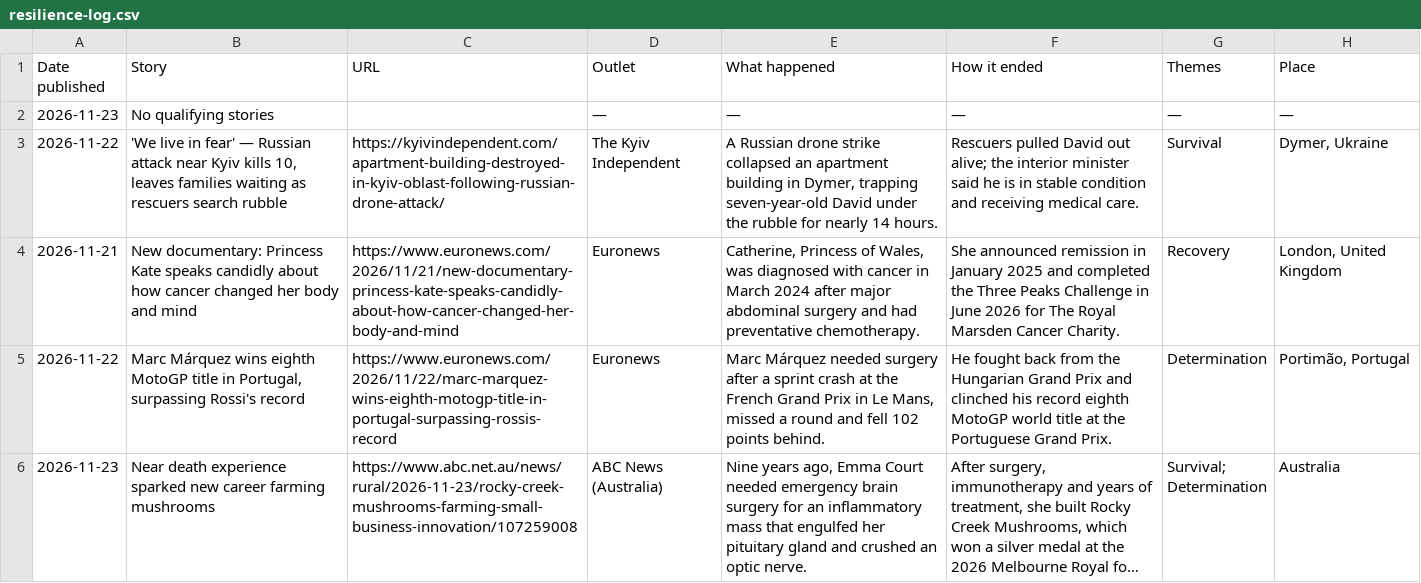
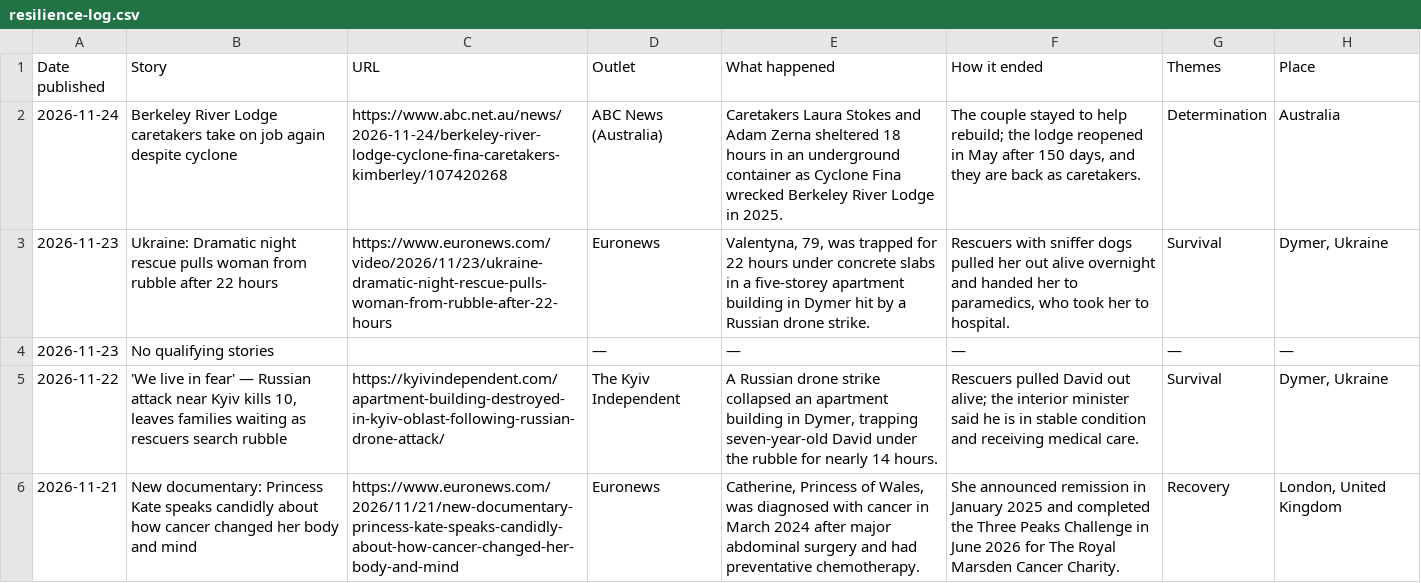
Before and after one commit to hiya-g/Test, a CSV file: resilience-log.csv, drawn as a sheet; only a part is shown; the shorter side is filled out with more unchanged rows; long unchanged cells end in ….

```diff
--- a/resilience-log.csv
+++ b/resilience-log.csv
@@ -1,2 +1,4 @@
 Date published,Story,URL,Outlet,What happened,How it ended,Themes,Place
+2026-11-24,Berkeley River Lodge caretakers take on job again despite cyclone,https://www.abc.net.au/news/2026-11-24/berkeley-river-lodge-cyclone-fina-caretakers-kimberley/107420268,ABC News (Australia),Caretakers Laura Stokes and Adam Zerna sheltered 18 hours in an underground container as Cyclone Fina wrecked Berkeley River Lodge in 2025.,"The couple stayed to help rebuild; the lodge reopened in May after 150 days, and they are back as caretakers.",Determination,Australia
+2026-11-23,Ukraine: Dramatic night rescue pulls woman from rubble after 22 hours,https://www.euronews.com/video/2026/11/23/ukraine-dramatic-night-rescue-pulls-woman-from-rubble-after-22-hours,Euronews,"Valentyna, 79, was trapped for 22 hours under concrete slabs in a five-storey apartment building in Dymer hit by a Russian drone strike.","Rescuers with sniffer dogs pulled her out alive overnight and handed her to paramedics, who took her to hospital.",Survival,"Dymer, Ukraine"
 2026-11-23,No qualifying stories,,—,—,—,—,—
```
